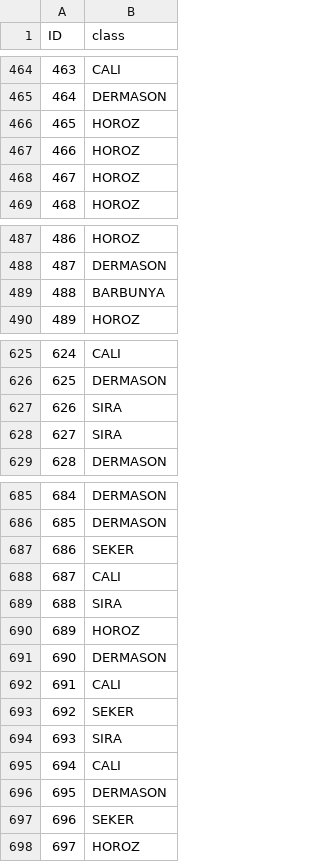
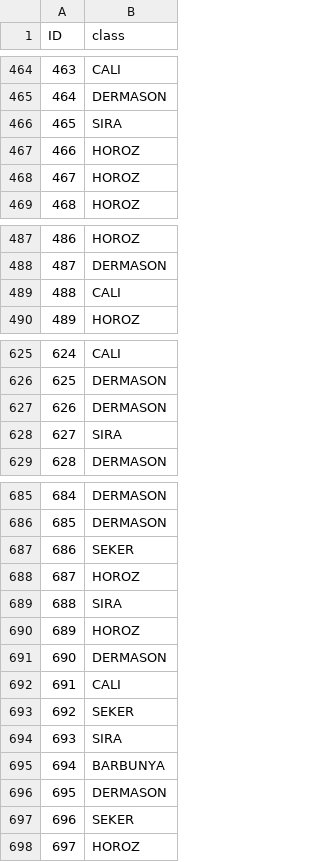
Before and after one commit to DragonsAshes/INF8215_Lab, a CSV file: lab3/data/sub.csv, drawn as a sheet; only a part is shown, gaps mark what is left out; the diff covers the shown part only.

```diff
--- a/lab3/data/sub.csv
+++ b/lab3/data/sub.csv
@@ -465,3 +465,3 @@ ID,class
 464,DERMASON
-465,HOROZ
+465,SIRA
 466,HOROZ
@@ -488,3 +488,3 @@ ID,class
 487,DERMASON
-488,BARBUNYA
+488,CALI
 489,HOROZ
@@ -626,3 +626,3 @@ ID,class
 625,DERMASON
-626,SIRA
+626,DERMASON
 627,SIRA
@@ -687,3 +687,3 @@ ID,class
 686,SEKER
-687,CALI
+687,HOROZ
 688,SIRA
@@ -694,3 +694,3 @@ ID,class
 693,SIRA
-694,CALI
+694,BARBUNYA
 695,DERMASON
```
Also changed, not shown: 19 edited cells elsewhere in this file, 1 other file.
